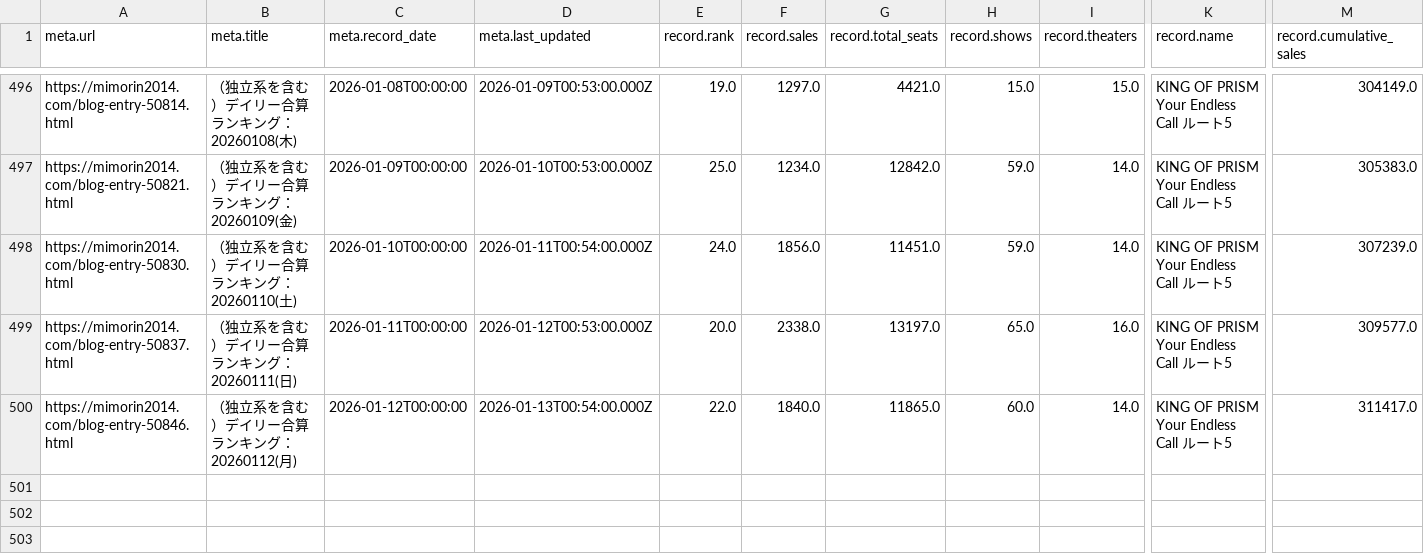
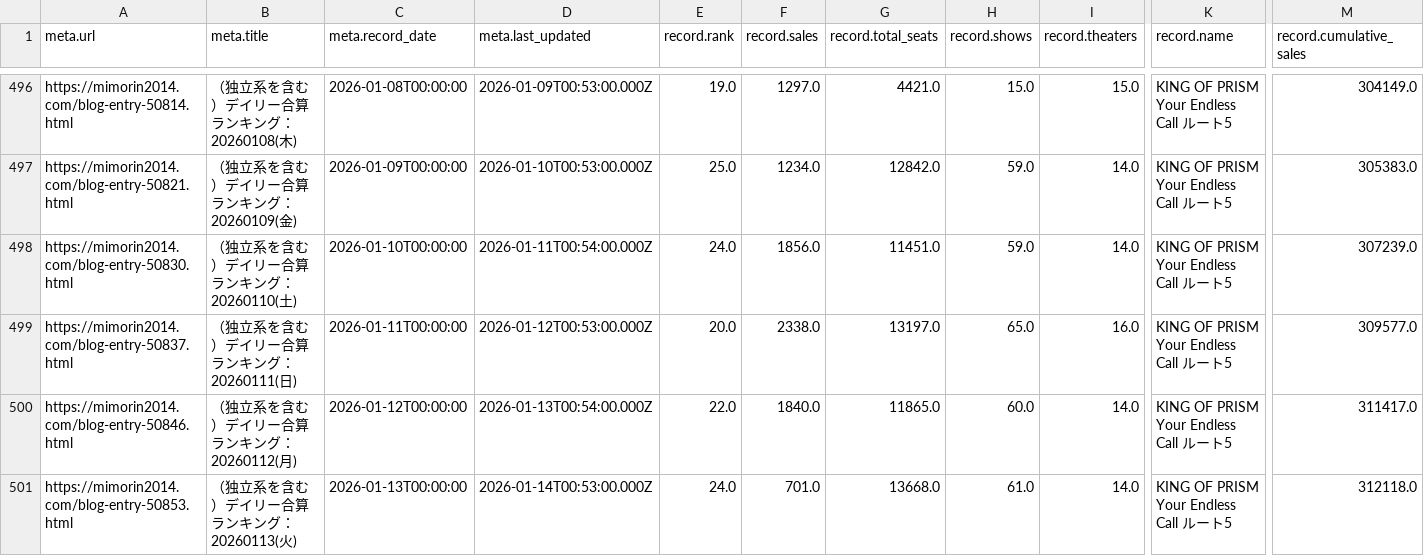
Before and after one commit to sakuramochi0/kinpri-and-pretty-series-box-office-watcher, a CSV file: data/converted/kinpri-dramatic-prism-1.csv, drawn as a sheet; only a part is shown, gaps mark what is left out; rows hold the shown columns only; the diff names each change by its address in the sheet, - before the commit and + after, or states it on an @@ line.

```diff
--- a/data/converted/kinpri-dramatic-prism-1.csv
+++ b/data/converted/kinpri-dramatic-prism-1.csv
+row 501: https://mimorin2014.com/blog-entry-50853.html | （独立系を含む）デイリー合算ランキング：20260113(火) | 2026-01-13T00:00:00 | 2026-01-14T00:53:00.000Z | 24.0 | 701.0 | 13668.0 | 61.0 | 14.0 | KING OF PRISM Your Endless Call ルート5 | 312118.0
```
Also changed, not shown: 3 other files.
